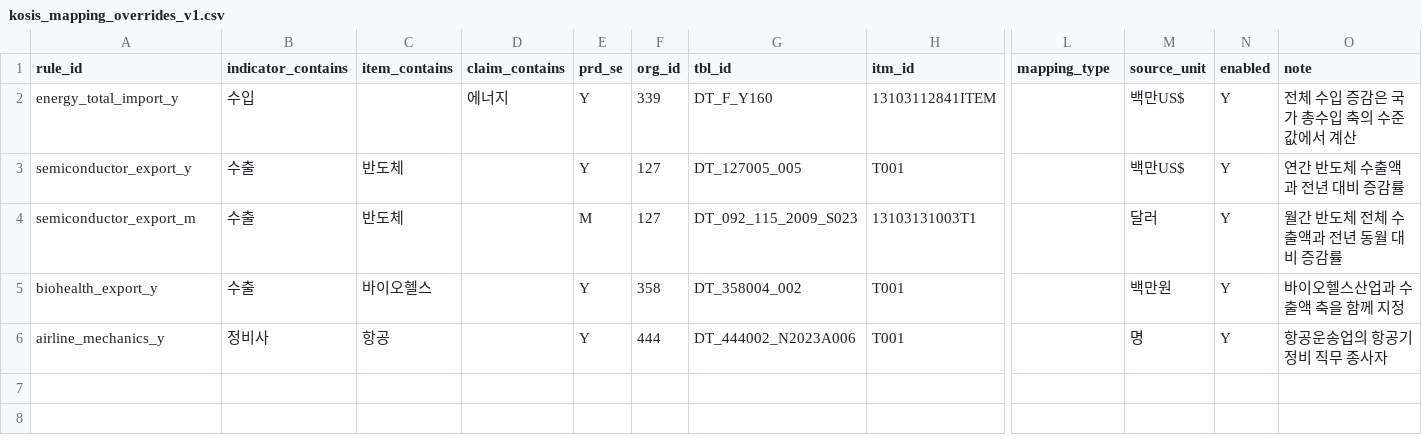
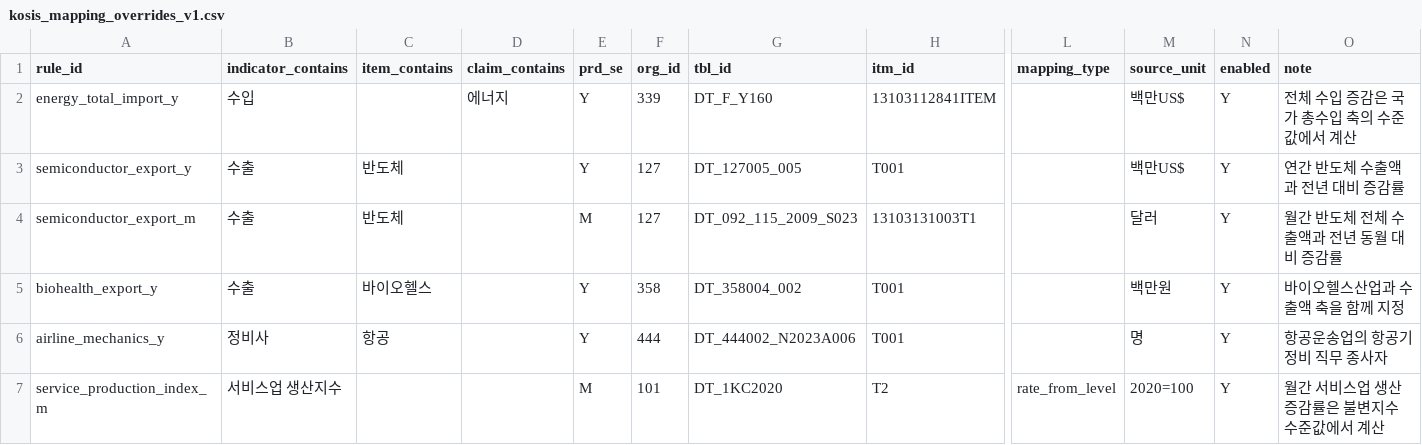
Before and after one commit to rnwjdgus03/NLP_05-Team-Project-3, a CSV file: data/claims/kosis_mapping_overrides_v1.csv, drawn as a sheet; only a part is shown, gaps mark what is left out; rows hold the shown columns only; the diff names each change by its address in the sheet, - before the commit and + after, or states it on an @@ line.

Commit message:
Pin service production rates to constant index

```diff
--- a/data/claims/kosis_mapping_overrides_v1.csv
+++ b/data/claims/kosis_mapping_overrides_v1.csv
+row 7: service_production_index_m | 서비스업 생산지수 |  |  | M | 101 | DT_1KC2020 | T2 | rate_from_level | 2020=100 | Y | 월간 서비스업 생산 증감률은 불변지수 수준값에서 계산
```
Also changed, not shown: 1 other file.
